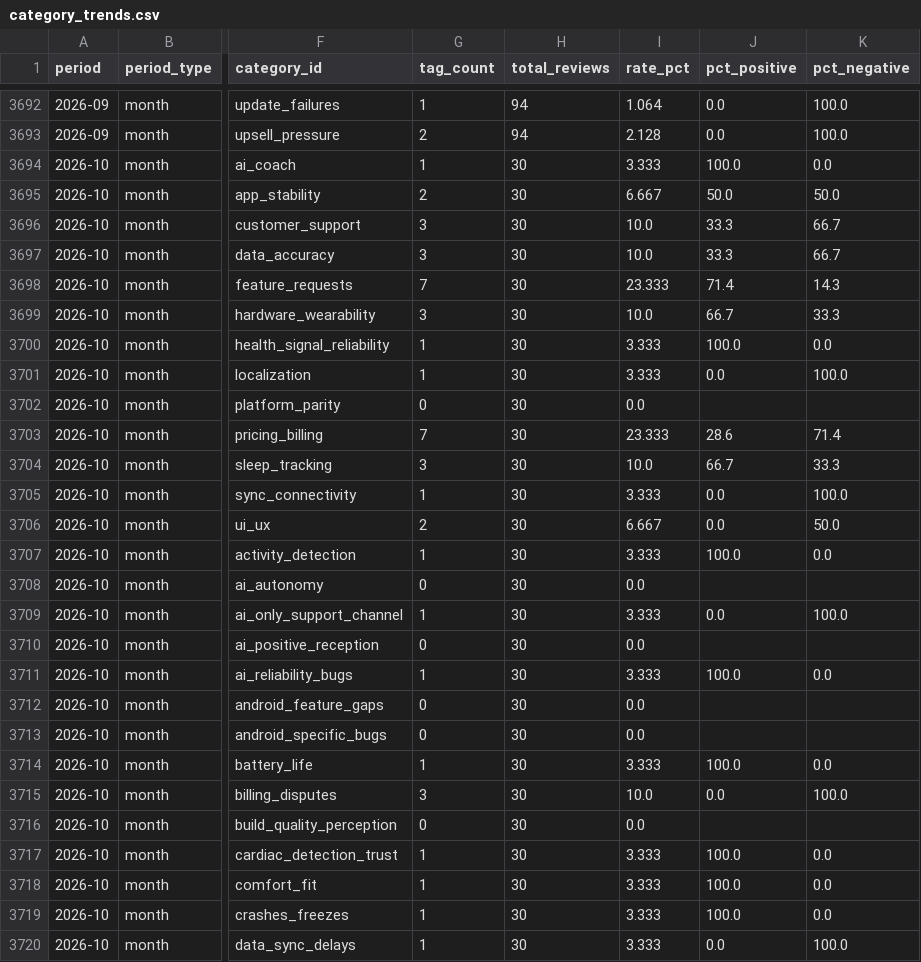
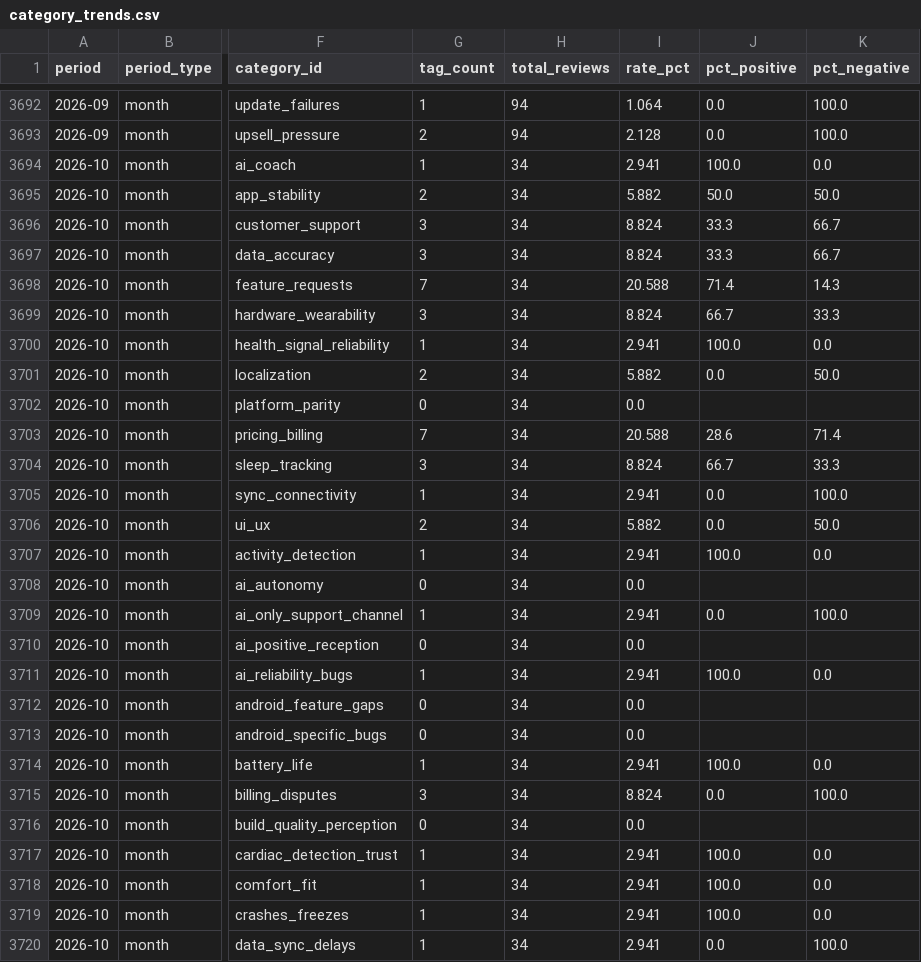
Before and after one commit to jmayank574/actionlayer, a CSV file: backend/data/category_trends.csv, drawn as a sheet; only a part is shown, gaps mark what is left out; the diff covers the shown part only; the diff names each change by its address in the sheet, - before the commit and + after, or states it on an @@ line.

```diff
--- a/backend/data/category_trends.csv
+++ b/backend/data/category_trends.csv
-H3694:H3720 (total_reviews): 30
+H3694:H3720 (total_reviews): 34
-I3694 (rate_pct): 3.333
+I3694 (rate_pct): 2.941
-I3695 (rate_pct): 6.667
+I3695 (rate_pct): 5.882
-I3696:I3697 (rate_pct): 10.0
+I3696:I3697 (rate_pct): 8.824
-I3698 (rate_pct): 23.333
+I3698 (rate_pct): 20.588
-I3699 (rate_pct): 10.0
+I3699 (rate_pct): 8.824
-I3700 (rate_pct): 3.333
+I3700 (rate_pct): 2.941
-G3701 (tag_count): 1
+G3701 (tag_count): 2
-I3701 (rate_pct): 3.333
+I3701 (rate_pct): 5.882
-K3701 (pct_negative): 100.0
+K3701 (pct_negative): 50.0
-I3703 (rate_pct): 23.333
+I3703 (rate_pct): 20.588
-I3704 (rate_pct): 10.0
+I3704 (rate_pct): 8.824
-I3705 (rate_pct): 3.333
+I3705 (rate_pct): 2.941
-I3706 (rate_pct): 6.667
+I3706 (rate_pct): 5.882
-I3707 (rate_pct): 3.333
+I3707 (rate_pct): 2.941
-I3709 (rate_pct): 3.333
+I3709 (rate_pct): 2.941
-I3711 (rate_pct): 3.333
+I3711 (rate_pct): 2.941
-I3714 (rate_pct): 3.333
+I3714 (rate_pct): 2.941
-I3715 (rate_pct): 10.0
+I3715 (rate_pct): 8.824
-I3717:I3720 (rate_pct): 3.333
+I3717:I3720 (rate_pct): 2.941
```
Also changed, not shown: 142 edited cells elsewhere in this file, 6 other files.
